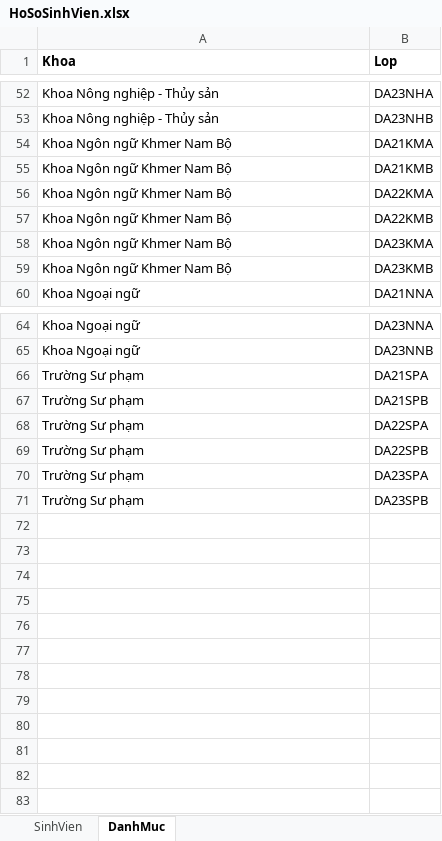
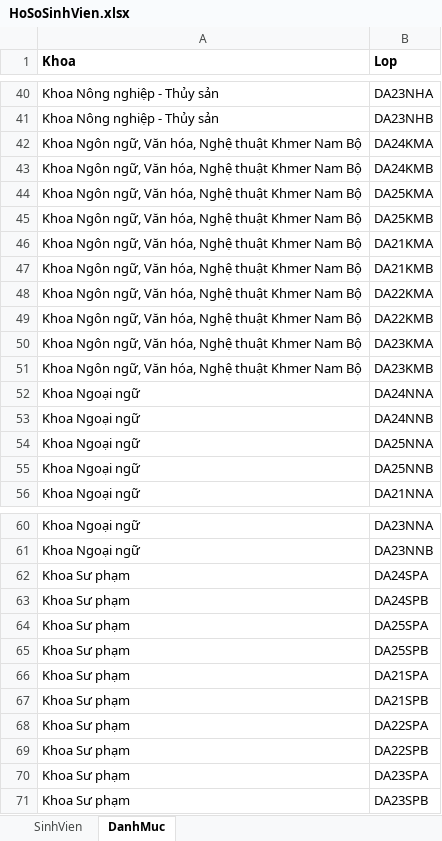
Before and after one commit to aws-tuantm/avl-student-management, an Excel workbook: src/AVLStudentManagement.App/data/HoSoSinhVien.xlsx, sheet DanhMuc, drawn as a sheet; only a part is shown, gaps mark what is left out; values as stored, in another font and other column widths than the file's, no borders; addresses are those after the commit; the diff covers the shown part only; the diff names each change by its address in the sheet, - before the commit and + after, or states it on an @@ line.

```diff
--- a/src/AVLStudentManagement.App/data/HoSoSinhVien.xlsx (sheet DanhMuc)
+++ b/src/AVLStudentManagement.App/data/HoSoSinhVien.xlsx (sheet DanhMuc)
+row 42: Khoa Ngôn ngữ, Văn hóa, Nghệ thuật Khmer Nam Bộ | DA24KMA
+row 43: Khoa Ngôn ngữ, Văn hóa, Nghệ thuật Khmer Nam Bộ | DA24KMB
+row 44: Khoa Ngôn ngữ, Văn hóa, Nghệ thuật Khmer Nam Bộ | DA25KMA
+row 45: Khoa Ngôn ngữ, Văn hóa, Nghệ thuật Khmer Nam Bộ | DA25KMB
-A46:A51 (Khoa): Khoa Ngôn ngữ Khmer Nam Bộ
+A46:A51 (Khoa): Khoa Ngôn ngữ, Văn hóa, Nghệ thuật Khmer Nam Bộ
@@ row 22 moved to row 52: Khoa Ngoại ngữ @@
@@ row 23 moved to row 53: Khoa Ngoại ngữ @@
@@ row 24 moved to row 54: Khoa Ngoại ngữ @@
@@ row 25 moved to row 55: Khoa Ngoại ngữ @@
+row 62: Khoa Sư phạm | DA24SPA
+row 63: Khoa Sư phạm | DA24SPB
+row 64: Khoa Sư phạm | DA25SPA
+row 65: Khoa Sư phạm | DA25SPB
-A66:A71 (Khoa): Trường Sư phạm
+A66:A71 (Khoa): Khoa Sư phạm
```
Also changed, not shown: 18 added rows, 26 removed rows and 12 edited cells elsewhere in this sheet, sheet SinhVien, src/AVLStudentManagement.App/data/10000_sinh_vien.xlsx, 2 other files.
